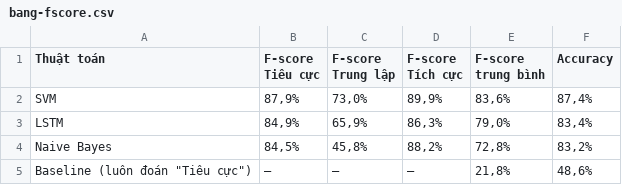
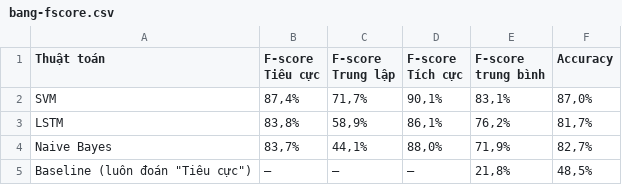
Before and after one commit to HacMuHai/Selenium, a CSV file: paper/out/csv/bang-fscore.csv, drawn as a sheet.

```diff
--- a/paper/out/csv/bang-fscore.csv
+++ b/paper/out/csv/bang-fscore.csv
@@ -5,5 +5,5 @@ Tích cực","F-score
 trung bình",Accuracy
-SVM,"87,9%","73,0%","89,9%","83,6%","87,4%"
-LSTM,"84,9%","65,9%","86,3%","79,0%","83,4%"
-Naive Bayes,"84,5%","45,8%","88,2%","72,8%","83,2%"
-"Baseline (luôn đoán ""Tiêu cực"")",–,–,–,"21,8%","48,6%"
+SVM,"87,4%","71,7%","90,1%","83,1%","87,0%"
+LSTM,"83,8%","58,9%","86,1%","76,2%","81,7%"
+Naive Bayes,"83,7%","44,1%","88,0%","71,9%","82,7%"
+"Baseline (luôn đoán ""Tiêu cực"")",–,–,–,"21,8%","48,5%"
```
Also changed, not shown: paper/out/csv/bang-lam-sach.csv, paper/out/csv/bang-metrics-chi-tiet.csv, 21 other files.
